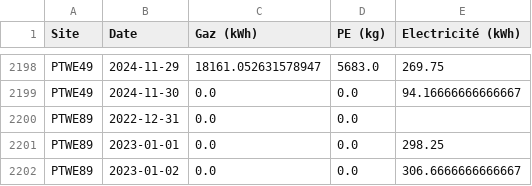
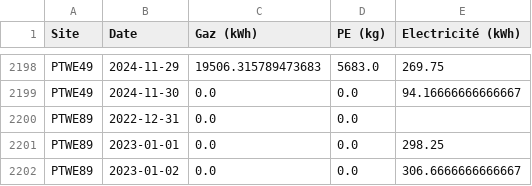
Before and after one commit to GAUJ7/nrj-dashboard, a CSV file: 20241209 Global_streamlit.csv, drawn as a sheet; only a part is shown, gaps mark what is left out; the diff covers the shown part only; the diff names each change by its address in the sheet, - before the commit and + after, or states it on an @@ line.

```diff
--- a/20241209 Global_streamlit.csv
+++ b/20241209 Global_streamlit.csv
-C2198 (Gaz (kWh)): 18161.052631578947
+C2198 (Gaz (kWh)): 19506.315789473683
```
Also changed, not shown: 18 edited cells elsewhere in this file.
